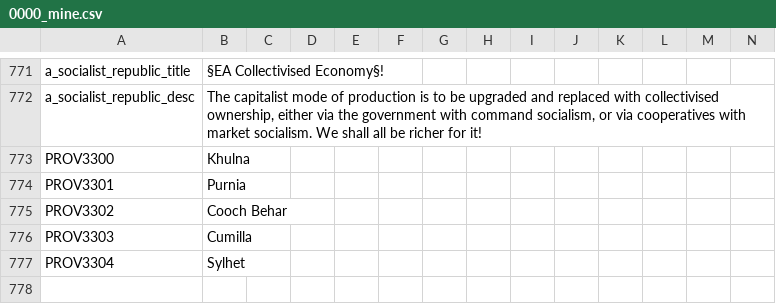
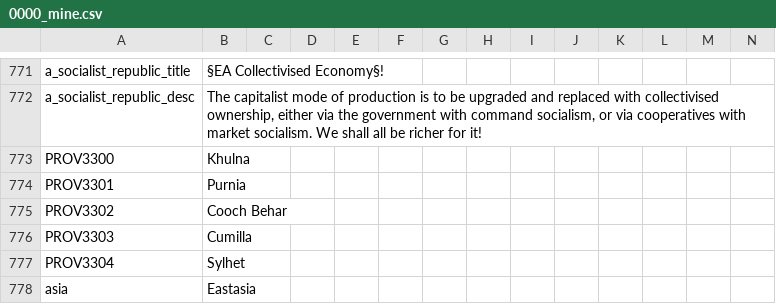
Before and after one commit to Marco-O-Panzer/HFM_MP_Series_Master, a CSV file: HMPS/localisation/0000_mine.csv, drawn as a sheet; only a part is shown, gaps mark what is left out; the diff names each change by its address in the sheet, - before the commit and + after, or states it on an @@ line.

```diff
--- a/HMPS/localisation/0000_mine.csv
+++ b/HMPS/localisation/0000_mine.csv
+row 778: asia | Eastasia
```
Also changed, not shown: HMPS/map/adjacencies.csv, 21 other files.
